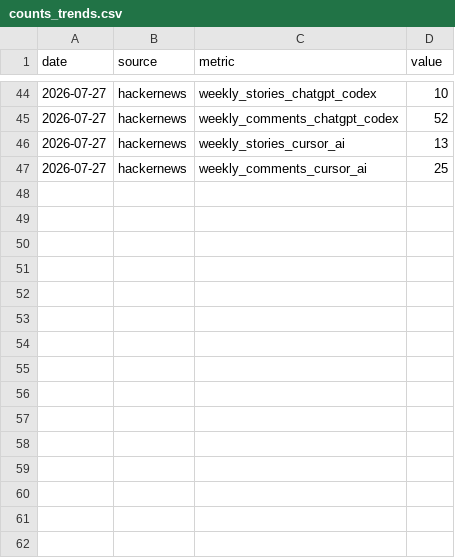
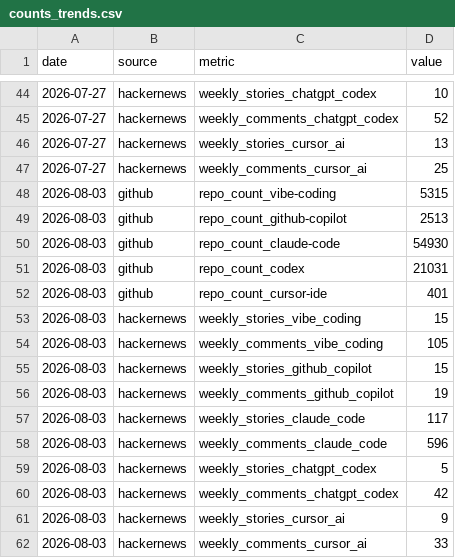
Before and after one commit to UN-OCHA/vibe_coding_trend_data, a CSV file: data/counts_trends.csv, drawn as a sheet; only a part is shown, gaps mark what is left out; the diff names each change by its address in the sheet, - before the commit and + after, or states it on an @@ line.

```diff
--- a/data/counts_trends.csv
+++ b/data/counts_trends.csv
+row 48: 2026-08-03 | github | repo_count_vibe-coding | 5315
+row 49: 2026-08-03 | github | repo_count_github-copilot | 2513
+row 50: 2026-08-03 | github | repo_count_claude-code | 54930
+row 51: 2026-08-03 | github | repo_count_codex | 21031
+row 52: 2026-08-03 | github | repo_count_cursor-ide | 401
+row 53: 2026-08-03 | hackernews | weekly_stories_vibe_coding | 15
+row 54: 2026-08-03 | hackernews | weekly_comments_vibe_coding | 105
+row 55: 2026-08-03 | hackernews | weekly_stories_github_copilot | 15
+row 56: 2026-08-03 | hackernews | weekly_comments_github_copilot | 19
+row 57: 2026-08-03 | hackernews | weekly_stories_claude_code | 117
+row 58: 2026-08-03 | hackernews | weekly_comments_claude_code | 596
+row 59: 2026-08-03 | hackernews | weekly_stories_chatgpt_codex | 5
+row 60: 2026-08-03 | hackernews | weekly_comments_chatgpt_codex | 42
+row 61: 2026-08-03 | hackernews | weekly_stories_cursor_ai | 9
+row 62: 2026-08-03 | hackernews | weekly_comments_cursor_ai | 33
```
Also changed, not shown: data/interest_trends.csv.
